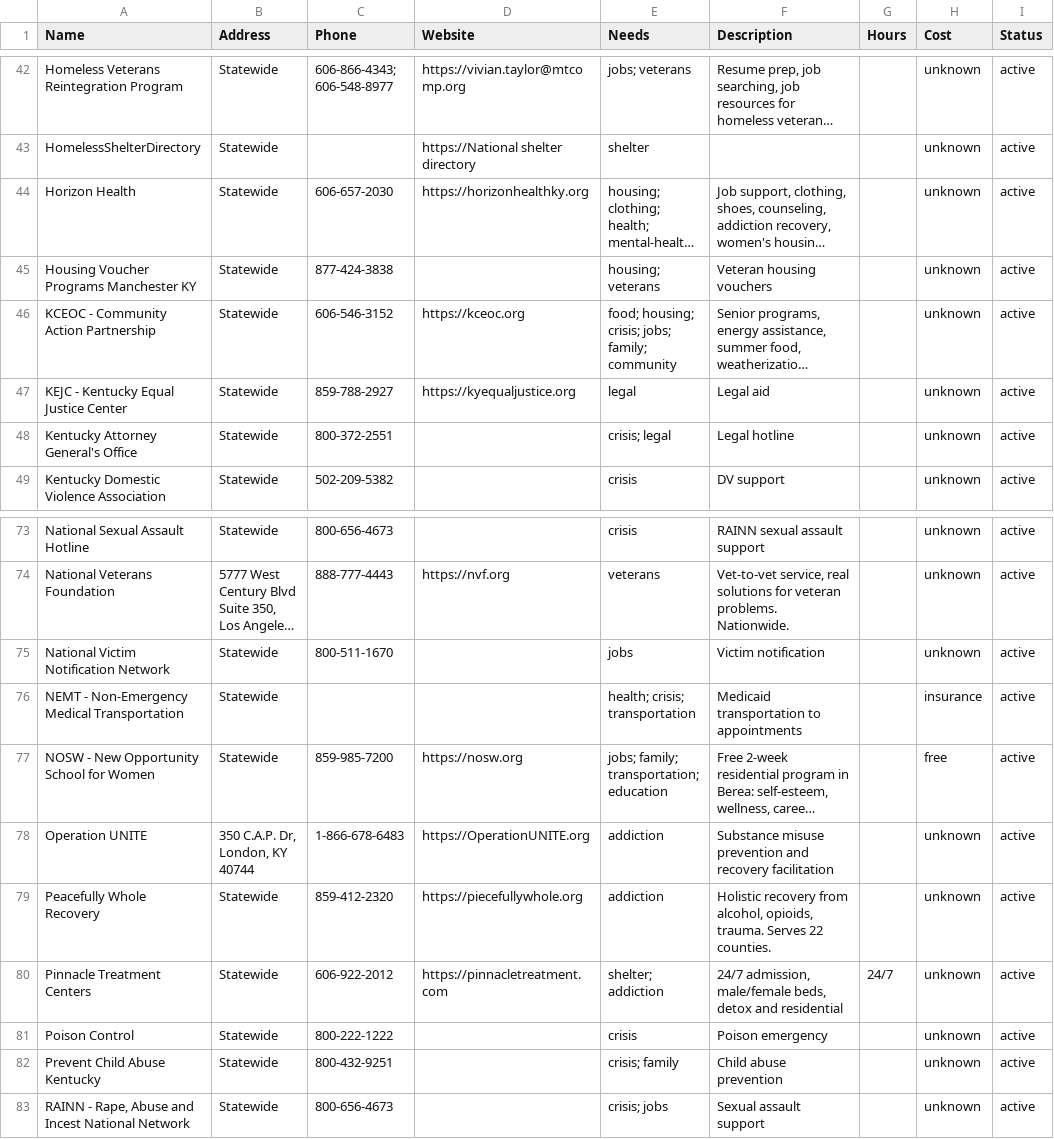
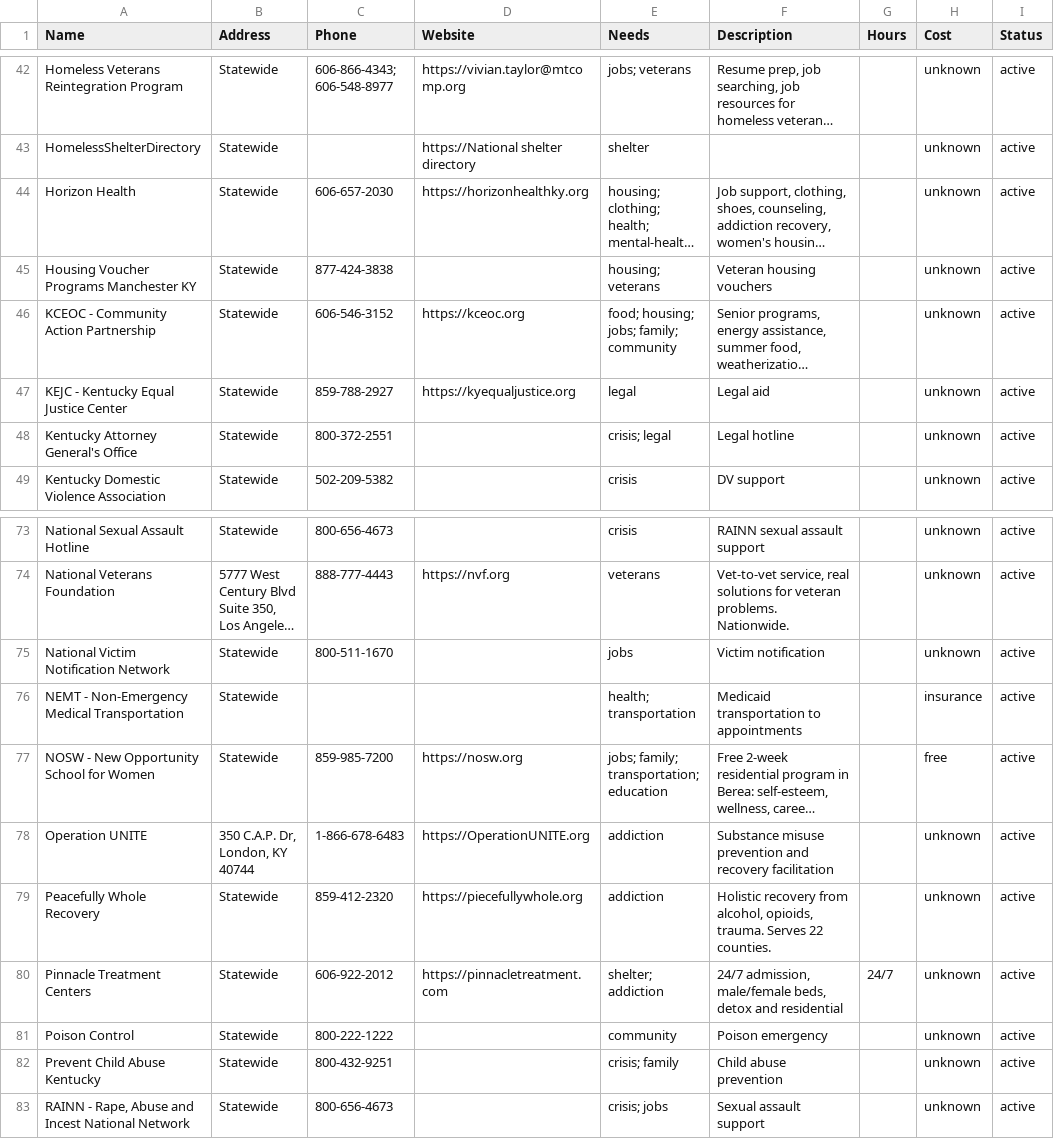
Before and after one commit to MrStewood/beacon, a CSV file: data/csv-by-county/statewide.csv, drawn as a sheet; only a part is shown, gaps mark what is left out; long unchanged cells end in …; the diff names each change by its address in the sheet, - before the commit and + after, or states it on an @@ line.

```diff
--- a/data/csv-by-county/statewide.csv
+++ b/data/csv-by-county/statewide.csv
-E46 (Needs): food; housing; crisis; jobs; family; community
+E46 (Needs): food; housing; jobs; family; community
-E76 (Needs): health; crisis; transportation
+E76 (Needs): health; transportation
-E81 (Needs): crisis
+E81 (Needs): community
```
Also changed, not shown: data/csv-by-county/knox.csv, data/csv-by-county/whitley.csv, 6 other files.
